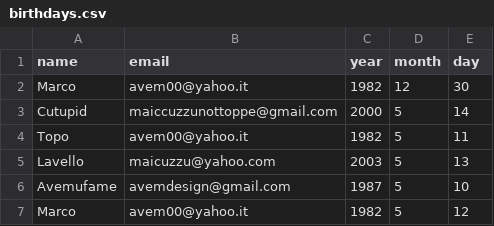
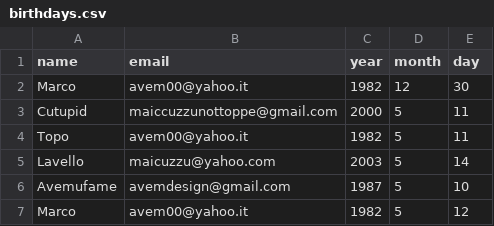
Before and after one commit to avemufame/birthdaydone, a CSV file: birthdays.csv, drawn as a sheet.

Commit message:
Update birth dates for Cutupid and Lavello

```diff
--- a/birthdays.csv
+++ b/birthdays.csv
@@ -2,5 +2,5 @@ name,email,year,month,day
 Marco,avem00@yahoo.it,1982,12,30
-Cutupid,maiccuzzunottoppe@gmail.com,2000,5,14
+Cutupid,maiccuzzunottoppe@gmail.com,2000,5,11
 Topo,avem00@yahoo.it,1982,5,11
-Lavello,maicuzzu@yahoo.com,2003,5,13
+Lavello,maicuzzu@yahoo.com,2003,5,14
 Avemufame,avemdesign@gmail.com,1987,5,10
```
